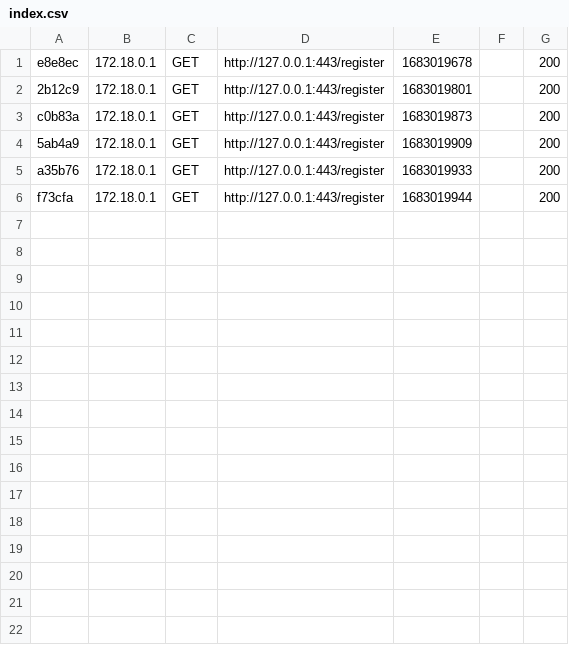
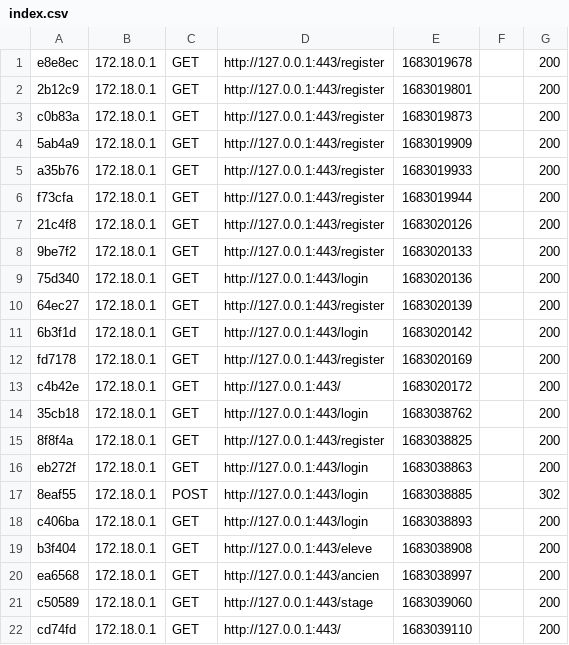
Before and after one commit to Harteos7/BDE, a CSV file: app/var/cache/dev/profiler/index.csv, drawn as a sheet; the diff names each change by its address in the sheet, - before the commit and + after, or states it on an @@ line.

```diff
--- a/app/var/cache/dev/profiler/index.csv
+++ b/app/var/cache/dev/profiler/index.csv
+row 7: 21c4f8 | 172.18.0.1 | GET | http://127.0.0.1:443/register | 1683020126 |  | 200
+row 8: 9be7f2 | 172.18.0.1 | GET | http://127.0.0.1:443/register | 1683020133 |  | 200
+row 9: 75d340 | 172.18.0.1 | GET | http://127.0.0.1:443/login | 1683020136 |  | 200
+row 10: 64ec27 | 172.18.0.1 | GET | http://127.0.0.1:443/register | 1683020139 |  | 200
+row 11: 6b3f1d | 172.18.0.1 | GET | http://127.0.0.1:443/login | 1683020142 |  | 200
+row 12: fd7178 | 172.18.0.1 | GET | http://127.0.0.1:443/register | 1683020169 |  | 200
+row 13: c4b42e | 172.18.0.1 | GET | http://127.0.0.1:443/ | 1683020172 |  | 200
+row 14: 35cb18 | 172.18.0.1 | GET | http://127.0.0.1:443/login | 1683038762 |  | 200
+row 15: 8f8f4a | 172.18.0.1 | GET | http://127.0.0.1:443/register | 1683038825 |  | 200
+row 16: eb272f | 172.18.0.1 | GET | http://127.0.0.1:443/login | 1683038863 |  | 200
+row 17: 8eaf55 | 172.18.0.1 | POST | http://127.0.0.1:443/login | 1683038885 |  | 302
+row 18: c406ba | 172.18.0.1 | GET | http://127.0.0.1:443/login | 1683038893 |  | 200
+row 19: b3f404 | 172.18.0.1 | GET | http://127.0.0.1:443/eleve | 1683038908 |  | 200
+row 20: ea6568 | 172.18.0.1 | GET | http://127.0.0.1:443/ancien | 1683038997 |  | 200
+row 21: c50589 | 172.18.0.1 | GET | http://127.0.0.1:443/stage | 1683039060 |  | 200
+row 22: cd74fd | 172.18.0.1 | GET | http://127.0.0.1:443/ | 1683039110 |  | 200
```
Also changed, not shown: 19 other files.
